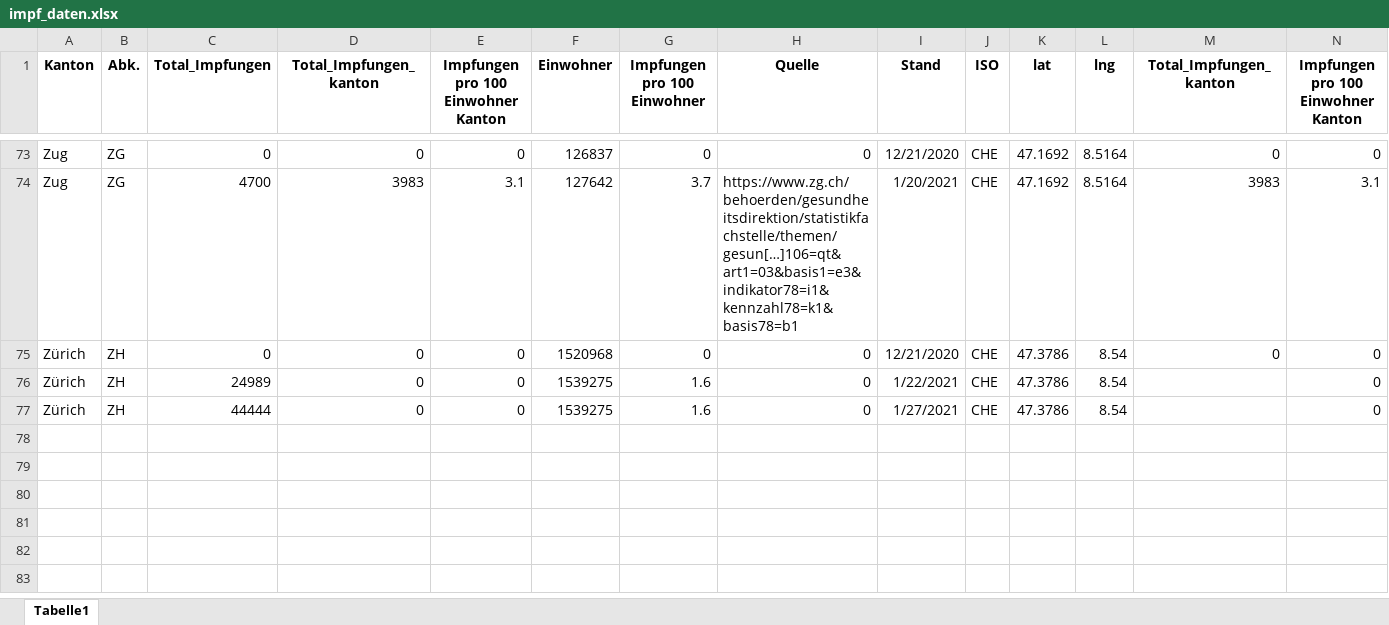
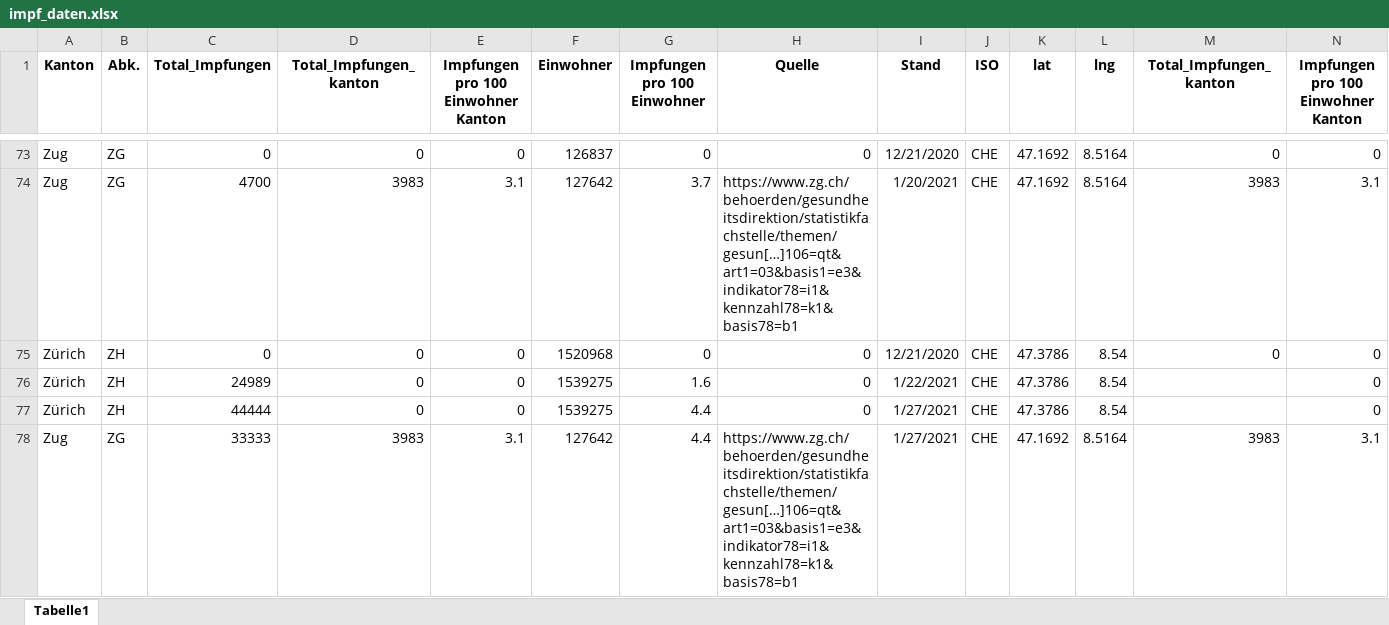
Before and after one commit to awkgroupag/petproject_impfcounter_data, an Excel workbook: impf_daten.xlsx, sheet Tabelle1, drawn as a sheet; only a part is shown, gaps mark what is left out; values as stored, in another font and other column widths than the file's, no borders; the diff names each change by its address in the sheet, - before the commit and + after, or states it on an @@ line.

Commit message:
update

```diff
--- a/impf_daten.xlsx (sheet Tabelle1)
+++ b/impf_daten.xlsx (sheet Tabelle1)
-G77 (Impfungen pro 100 Einwohner): 1.6
+G77 (Impfungen pro 100 Einwohner): 4.4
+row 78: Zug | ZG | 33333 | 3983 | 3.1 | 127642 | 4.4 | https://www.zg.ch/behoerden/gesundheitsdirektion/statistikfachstelle/themen/gesun[…]106=qt&art1=03&basis1=e3&indikator78=i1&kennzahl78=k1&basis78=b1 | 1/27/2021 | CHE | 47.1692 | 8.5164 | 3983 | 3.1
```
